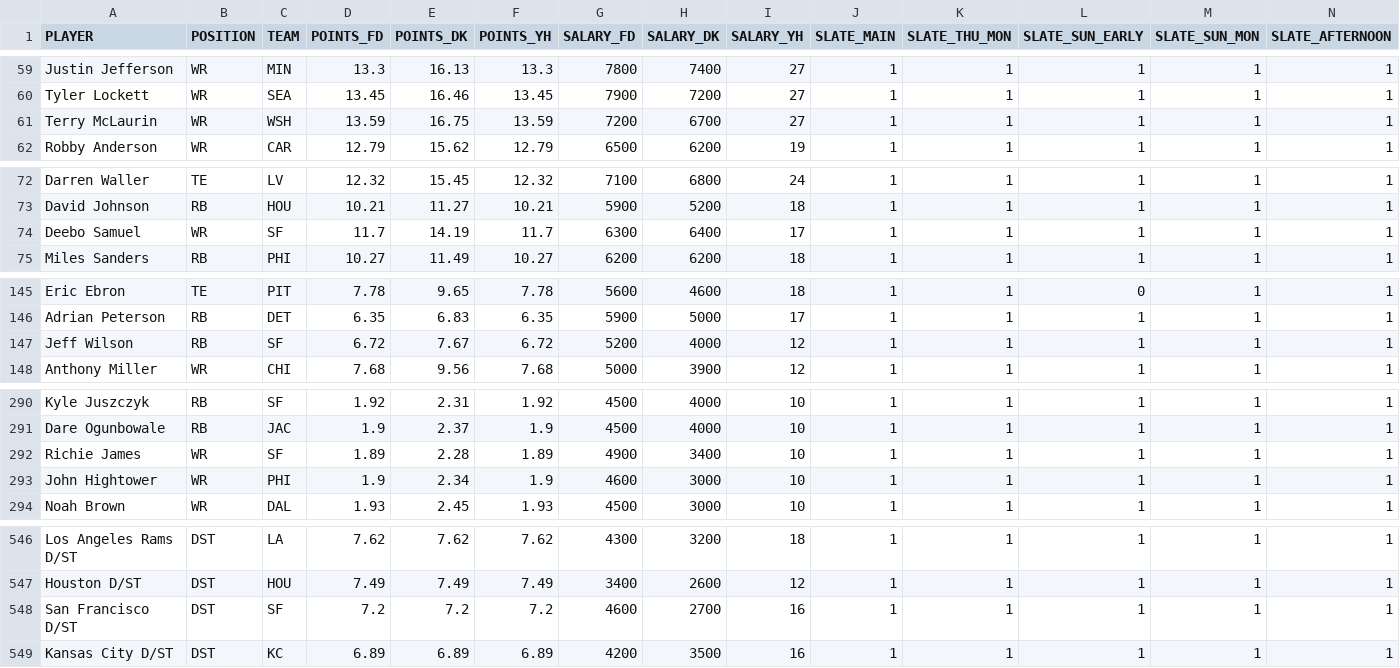
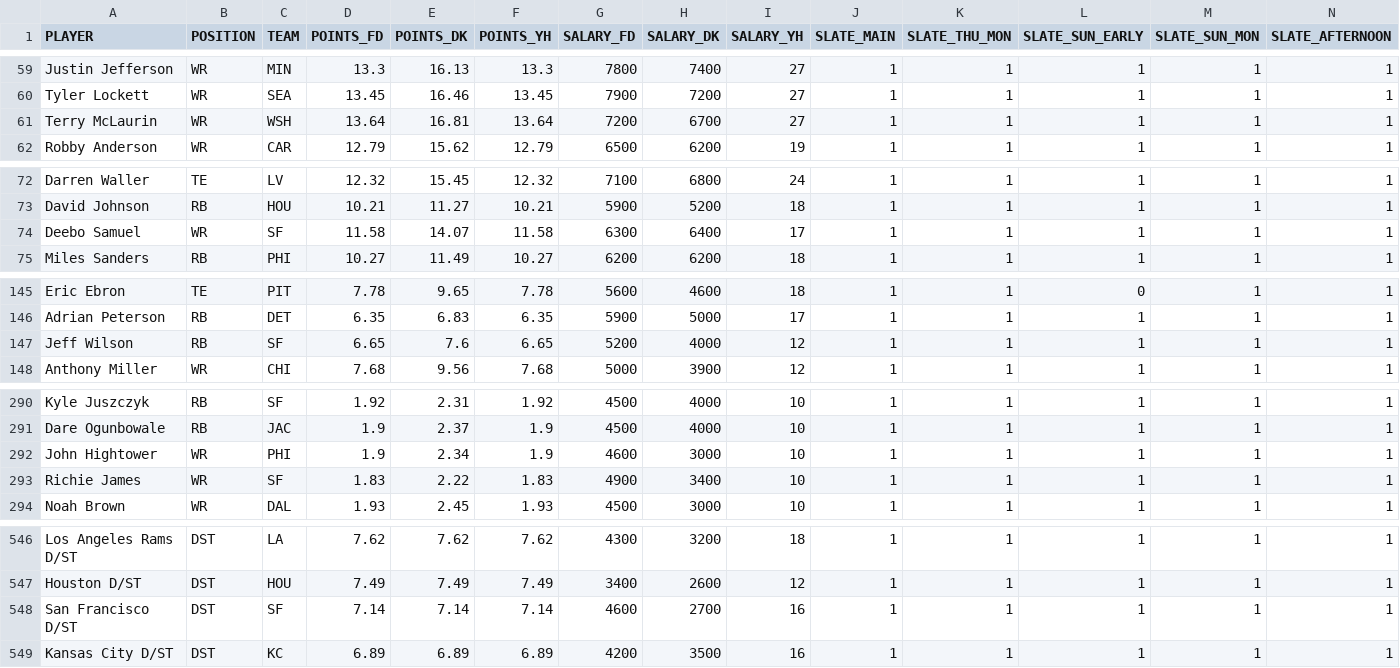
Before and after one commit to tomasokal/dfs, a CSV file: Output/salaries_projections_scraped_script.csv, drawn as a sheet; only a part is shown, gaps mark what is left out; removed rows and columns are numbered as before the commit, all else as after; rows hold the shown columns only; the diff covers the shown part only; the diff names each change by its address in the sheet, - before the commit and + after, or states it on an @@ line.

```diff
--- a/Output/salaries_projections_scraped_script.csv
+++ b/Output/salaries_projections_scraped_script.csv
-D61 (POINTS_FD): 13.59
+D61 (POINTS_FD): 13.64
-E61 (POINTS_DK): 16.75
+E61 (POINTS_DK): 16.81
-F61 (POINTS_YH): 13.59
+F61 (POINTS_YH): 13.64
-D74 (POINTS_FD): 11.7
+D74 (POINTS_FD): 11.58
-E74 (POINTS_DK): 14.19
+E74 (POINTS_DK): 14.07
-F74 (POINTS_YH): 11.7
+F74 (POINTS_YH): 11.58
-D147 (POINTS_FD): 6.72
+D147 (POINTS_FD): 6.65
-E147 (POINTS_DK): 7.67
+E147 (POINTS_DK): 7.6
-F147 (POINTS_YH): 6.72
+F147 (POINTS_YH): 6.65
-row 292: Richie James | WR | SF | 1.89 | 2.28 | 1.89 | 4900 | 3400 | 10 | 1 | 1 | 1 | 1 | 1
+row 293: Richie James | WR | SF | 1.83 | 2.22 | 1.83 | 4900 | 3400 | 10 | 1 | 1 | 1 | 1 | 1
-D548 (POINTS_FD): 7.2
+D548 (POINTS_FD): 7.14
-E548 (POINTS_DK): 7.2
+E548 (POINTS_DK): 7.14
-F548 (POINTS_YH): 7.2
+F548 (POINTS_YH): 7.14
```
Also changed, not shown: 4 added rows, 4 removed rows and 14 edited cells elsewhere in this file, Output/salaries_projections_main_slate.csv, Output/salaries_projections_slate_sun_early.csv, 6 other files.
